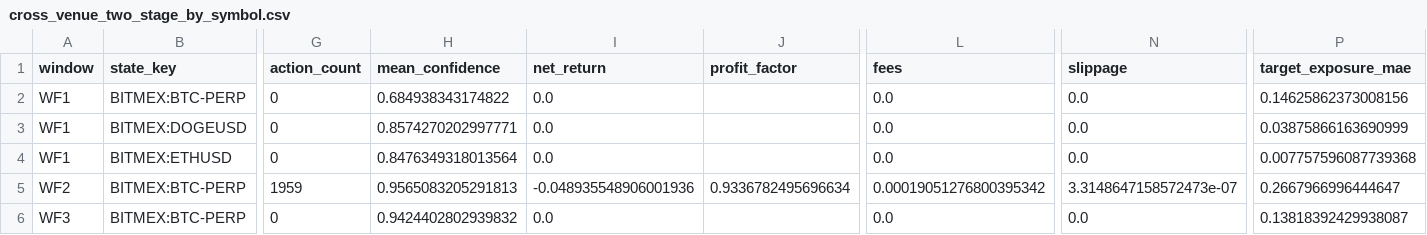
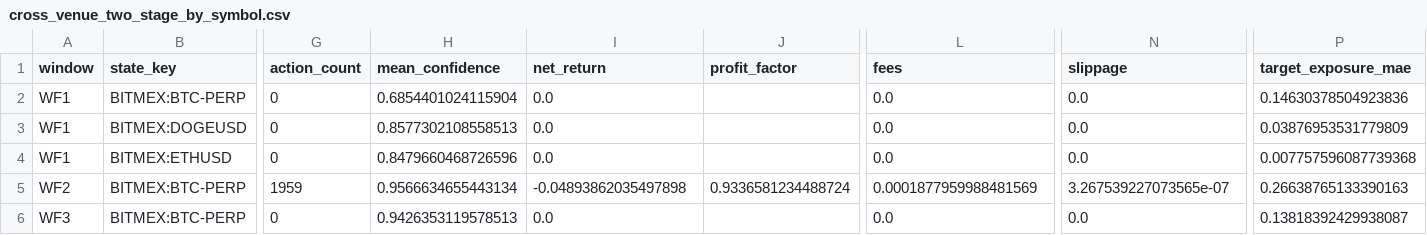
Before and after one commit to owenfff/BTC-Trading-Since-2020, a CSV file: quant/reports/cross_venue_two_stage_by_symbol.csv, drawn as a sheet; only a part is shown, gaps mark what is left out; the diff names each change by its address in the sheet, - before the commit and + after, or states it on an @@ line.

```diff
--- a/quant/reports/cross_venue_two_stage_by_symbol.csv
+++ b/quant/reports/cross_venue_two_stage_by_symbol.csv
-H2 (mean_confidence): 0.684938343174822
+H2 (mean_confidence): 0.6854401024115904
-P2 (target_exposure_mae): 0.14625862373008156
+P2 (target_exposure_mae): 0.14630378504923836
-H3 (mean_confidence): 0.8574270202997771
+H3 (mean_confidence): 0.8577302108558513
-P3 (target_exposure_mae): 0.03875866163690999
+P3 (target_exposure_mae): 0.03876953531779809
-H4 (mean_confidence): 0.8476349318013564
+H4 (mean_confidence): 0.8479660468726596
-H5 (mean_confidence): 0.9565083205291813
+H5 (mean_confidence): 0.9566634655443134
-I5 (net_return): -0.048935548906001936
+I5 (net_return): -0.04893862035497898
-J5 (profit_factor): 0.9336782495696634
+J5 (profit_factor): 0.9336581234488724
-L5 (fees): 0.00019051276800395342
+L5 (fees): 0.0001877959988481569
-N5 (slippage): 3.3148647158572473e-07
+N5 (slippage): 3.267539227073565e-07
-P5 (target_exposure_mae): 0.2667966996444647
+P5 (target_exposure_mae): 0.26638765133390163
-H6 (mean_confidence): 0.9424402802939832
+H6 (mean_confidence): 0.9426353119578513
```
Also changed, not shown: 14 other files.
